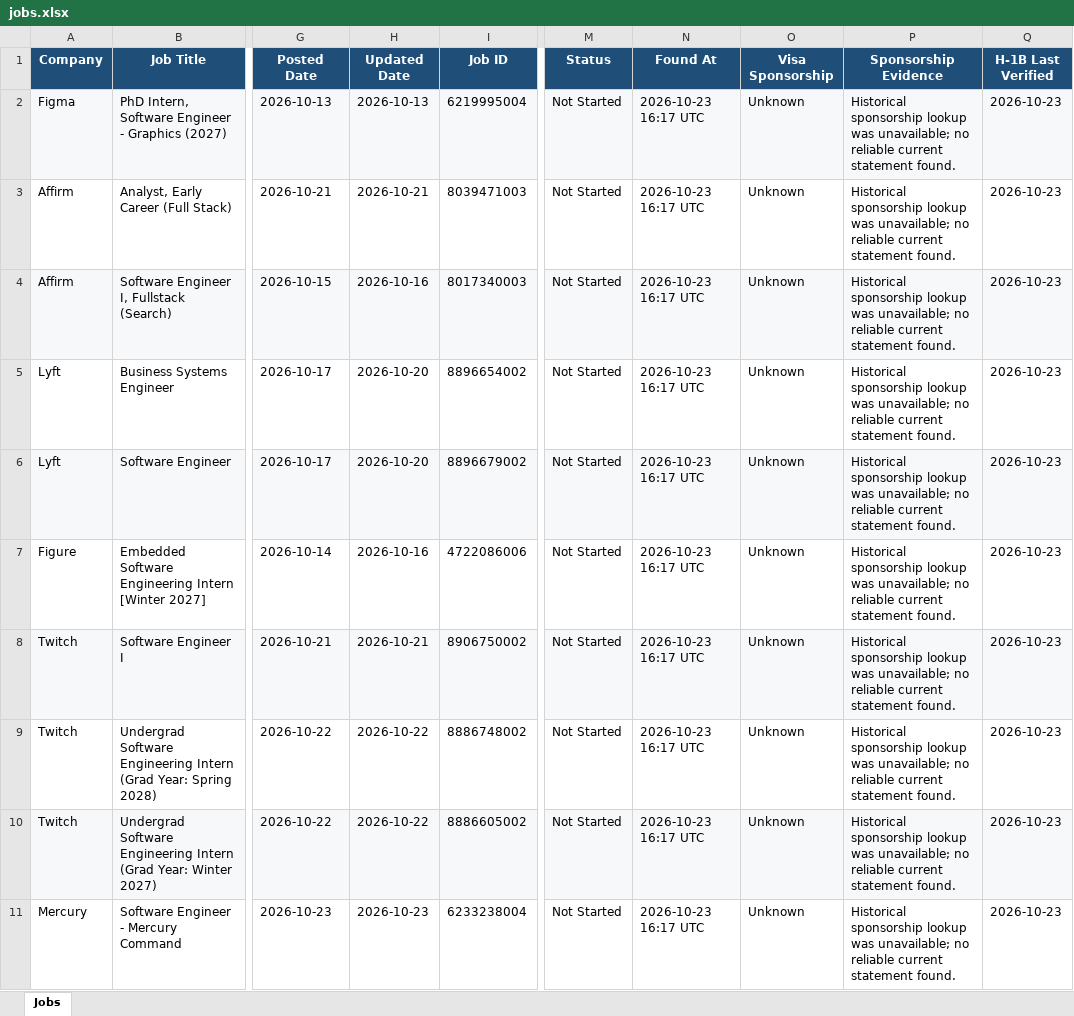
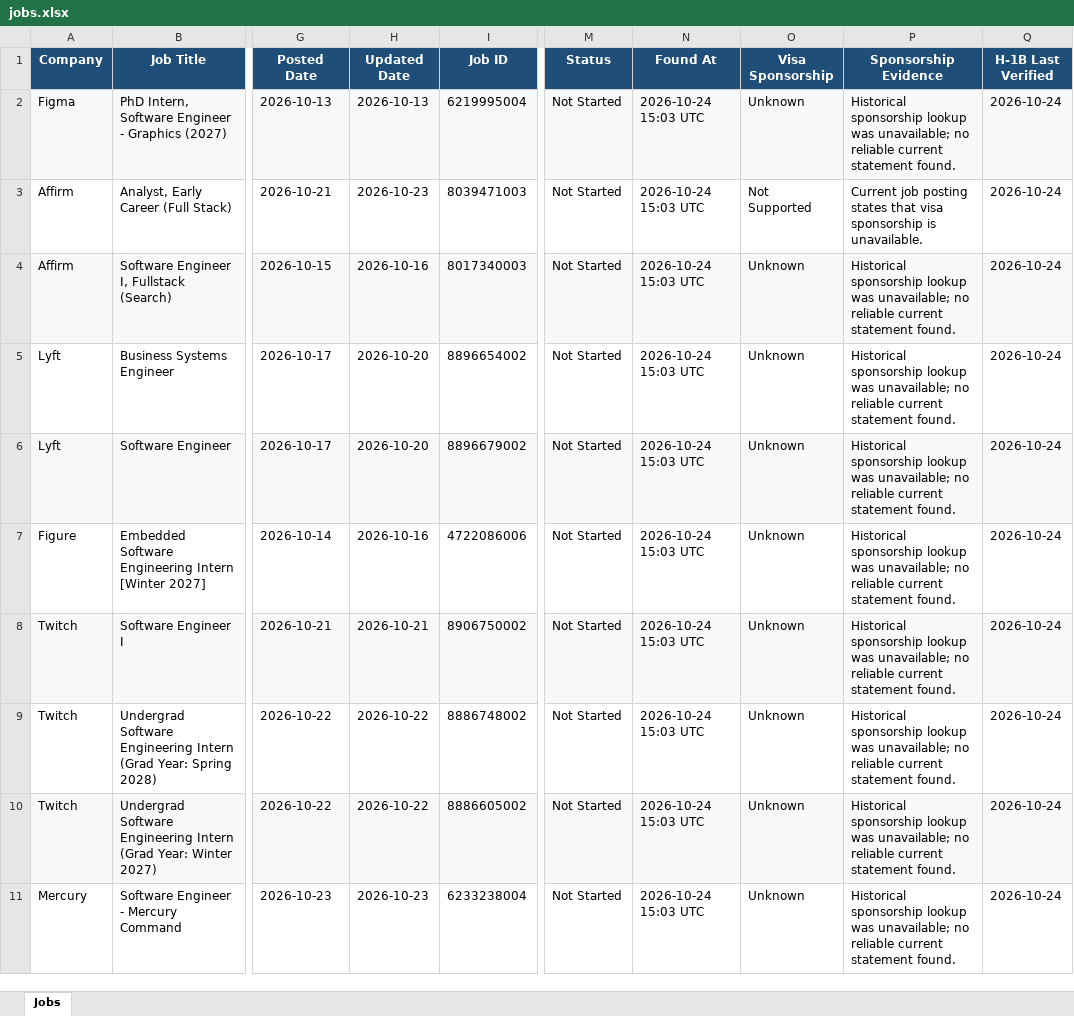
Before and after one commit to deshpande-atharva/JobSearcher, an Excel workbook: data/current/jobs.xlsx, sheet Jobs, drawn as a sheet; only a part is shown, gaps mark what is left out; values as stored, in another font and other column widths than the file's, no borders; the diff covers the shown part only; the diff names each change by its address in the sheet, - before the commit and + after, or states it on an @@ line.

```diff
--- a/data/current/jobs.xlsx (sheet Jobs)
+++ b/data/current/jobs.xlsx (sheet Jobs)
-N2:N11 (Found At): 2026-10-23 16:17 UTC
+N2:N11 (Found At): 2026-10-24 15:03 UTC
-Q2:Q11 (H-1B Last Verified): 2026-10-23
+Q2:Q11 (H-1B Last Verified): 2026-10-24
-H3 (Updated Date): 2026-10-21
+H3 (Updated Date): 2026-10-23
-O3 (Visa Sponsorship): Unknown
+O3 (Visa Sponsorship): Not Supported
-P3 (Sponsorship Evidence): Historical sponsorship lookup was unavailable; no reliable current statement found.
+P3 (Sponsorship Evidence): Current job posting states that visa sponsorship is unavailable.
```
Also changed, not shown: 20 edited cells elsewhere in this sheet, 2 other files.
